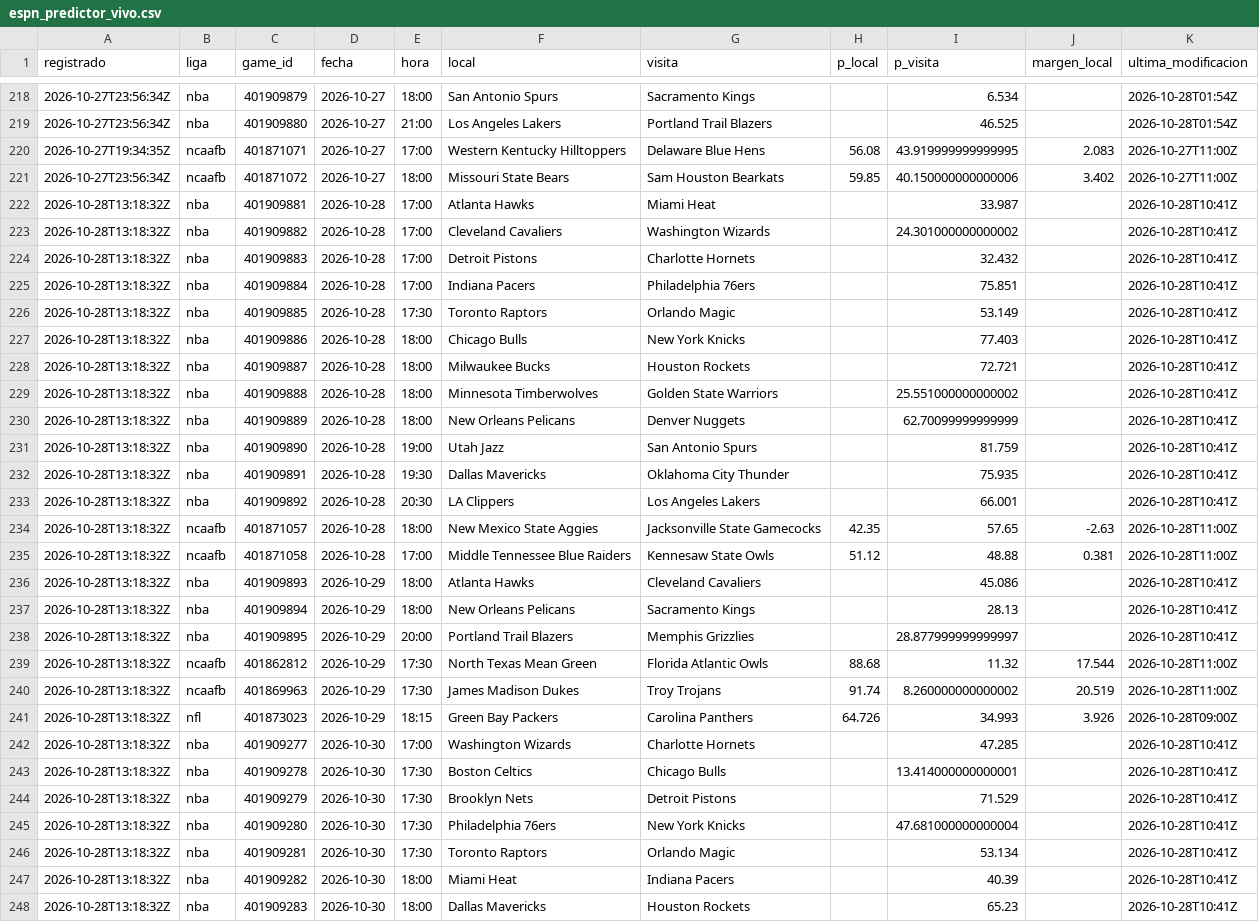
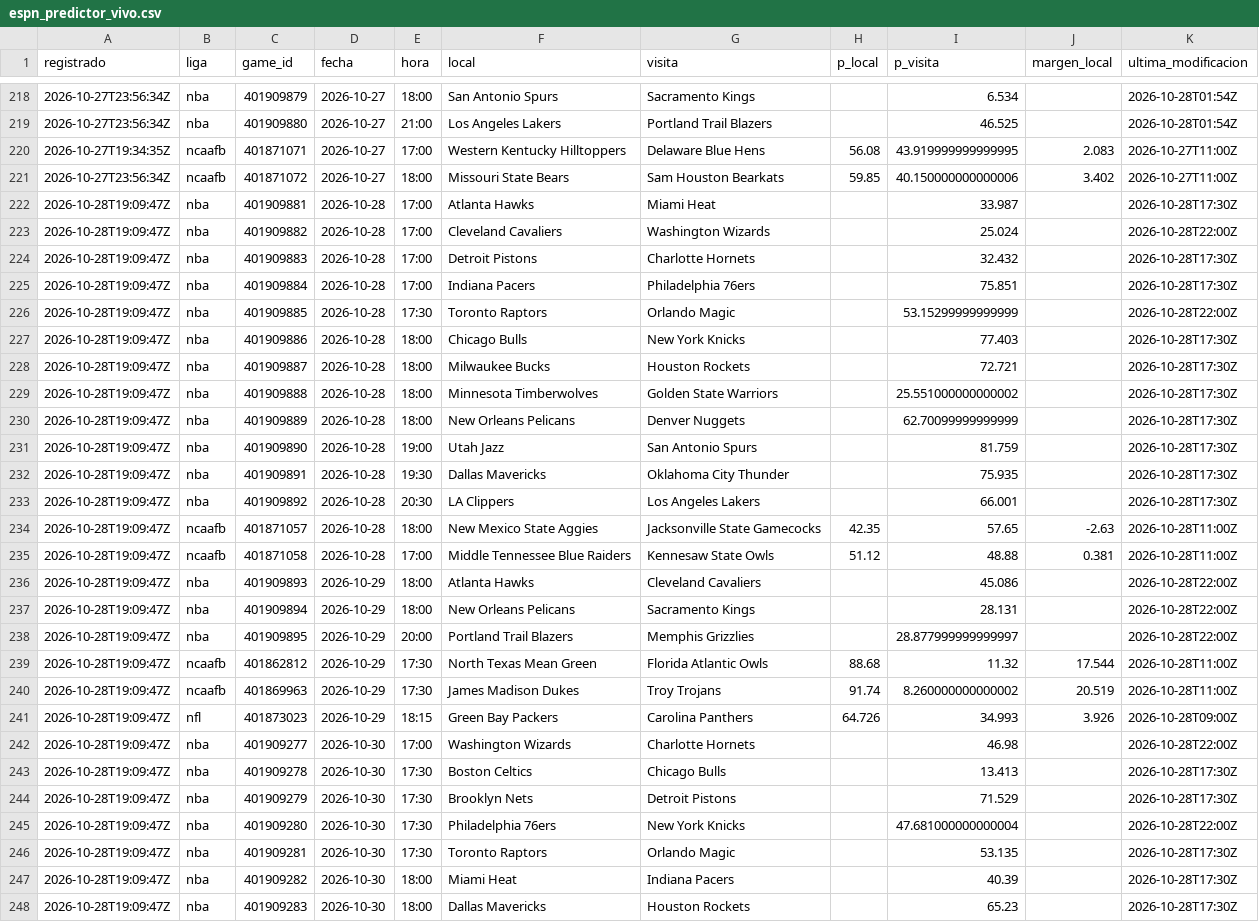
Before and after one commit to tenisman12/edgeline, a CSV file: salida/espn_predictor_vivo.csv, drawn as a sheet; only a part is shown, gaps mark what is left out; the diff covers the shown part only; the diff names each change by its address in the sheet, - before the commit and + after, or states it on an @@ line.

```diff
--- a/salida/espn_predictor_vivo.csv
+++ b/salida/espn_predictor_vivo.csv
-A222:A248 (registrado): 2026-10-28T13:18:32Z
+A222:A248 (registrado): 2026-10-28T19:09:47Z
-K222 (ultima_modificacion): 2026-10-28T10:41Z
+K222 (ultima_modificacion): 2026-10-28T17:30Z
-I223 (p_visita): 24.301000000000002
+I223 (p_visita): 25.024
-K223 (ultima_modificacion): 2026-10-28T10:41Z
+K223 (ultima_modificacion): 2026-10-28T22:00Z
-K224:K225 (ultima_modificacion): 2026-10-28T10:41Z
+K224:K225 (ultima_modificacion): 2026-10-28T17:30Z
-I226 (p_visita): 53.149
+I226 (p_visita): 53.15299999999999
-K226 (ultima_modificacion): 2026-10-28T10:41Z
+K226 (ultima_modificacion): 2026-10-28T22:00Z
-K227:K233 (ultima_modificacion): 2026-10-28T10:41Z
+K227:K233 (ultima_modificacion): 2026-10-28T17:30Z
-K236:K238 (ultima_modificacion): 2026-10-28T10:41Z
+K236:K238 (ultima_modificacion): 2026-10-28T22:00Z
-I237 (p_visita): 28.13
+I237 (p_visita): 28.131
-I242 (p_visita): 47.285
+I242 (p_visita): 46.98
-K242 (ultima_modificacion): 2026-10-28T10:41Z
+K242 (ultima_modificacion): 2026-10-28T22:00Z
-I243 (p_visita): 13.414000000000001
+I243 (p_visita): 13.413
-K243:K244 (ultima_modificacion): 2026-10-28T10:41Z
+K243:K244 (ultima_modificacion): 2026-10-28T17:30Z
-K245 (ultima_modificacion): 2026-10-28T10:41Z
+K245 (ultima_modificacion): 2026-10-28T22:00Z
-I246 (p_visita): 53.134
+I246 (p_visita): 53.135
-K246:K248 (ultima_modificacion): 2026-10-28T10:41Z
+K246:K248 (ultima_modificacion): 2026-10-28T17:30Z
```
Also changed, not shown: 10 edited cells elsewhere in this file, salida/historial_angulos_total.csv, salida/historial_calificado.csv, 47 other files.
